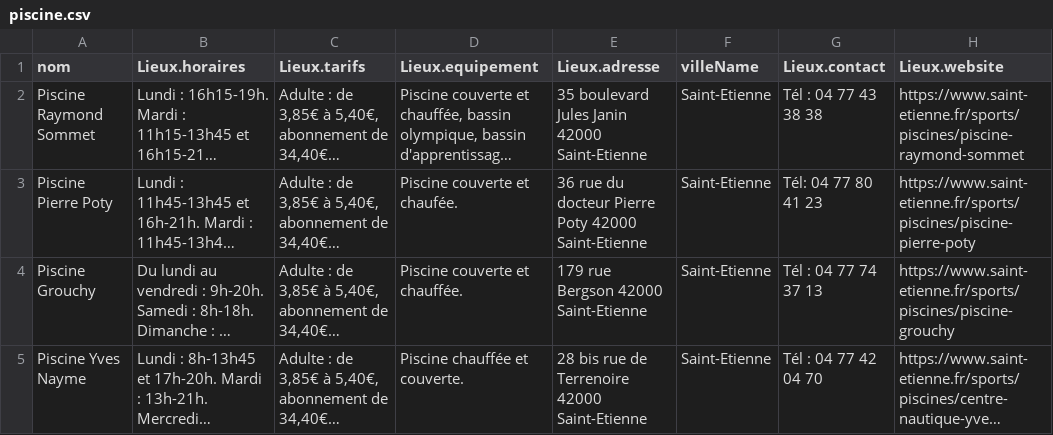
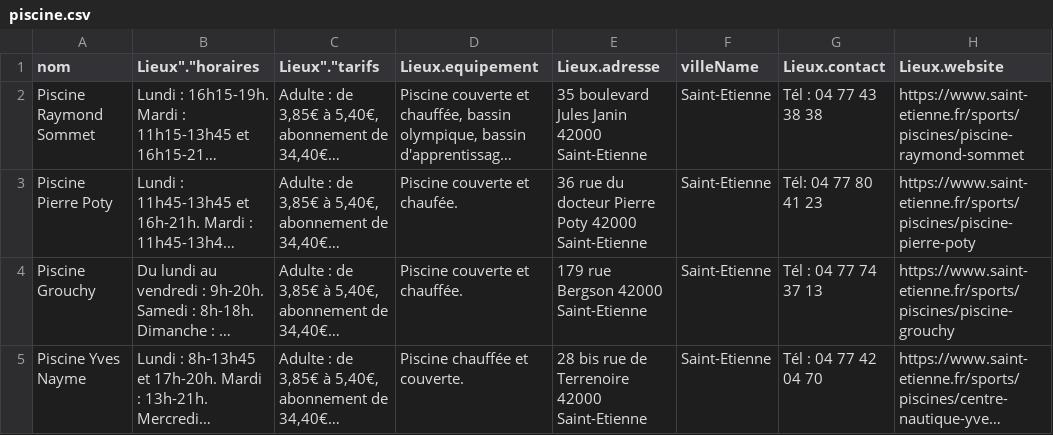
Before and after one commit to Snefff/multi-webhook, a CSV file: piscine.csv, drawn as a sheet; only a part is shown; long unchanged cells end in …; the diff names each change by its address in the sheet, - before the commit and + after, or states it on an @@ line.

Commit message:
Update piscine.csv

```diff
--- a/piscine.csv
+++ b/piscine.csv
-B1: Lieux.horaires
+B1: Lieux"."horaires
-C1: Lieux.tarifs
+C1: Lieux"."tarifs
```
